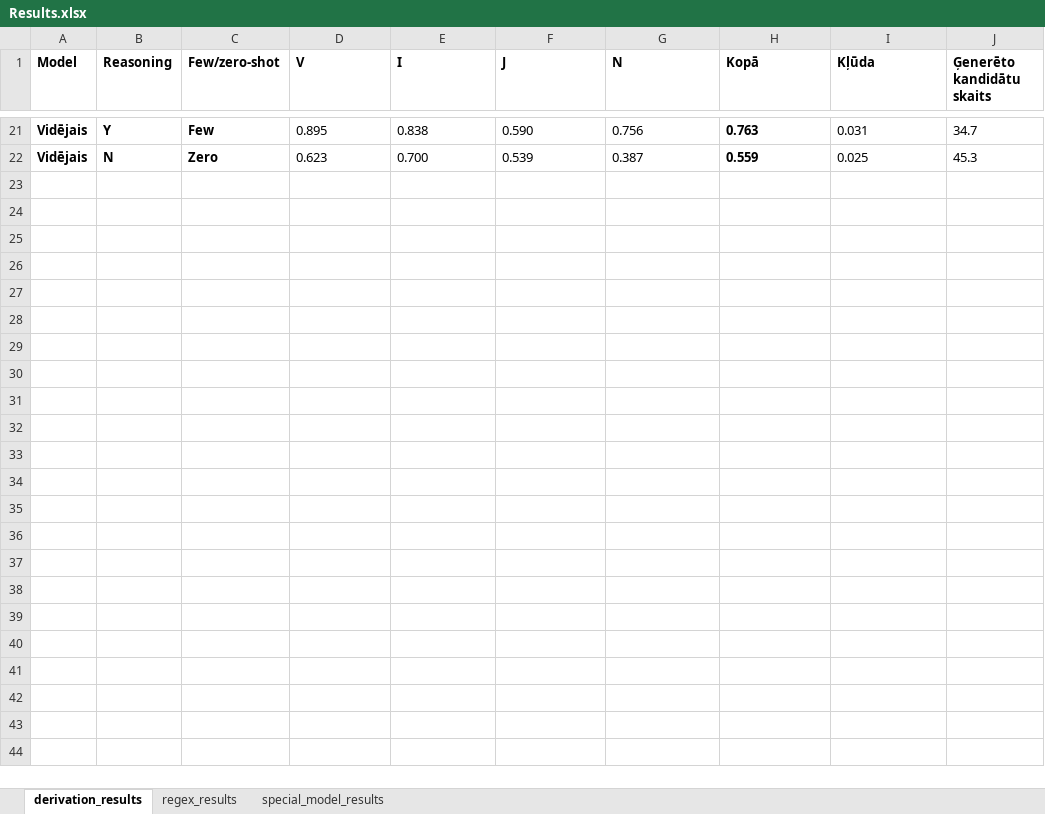
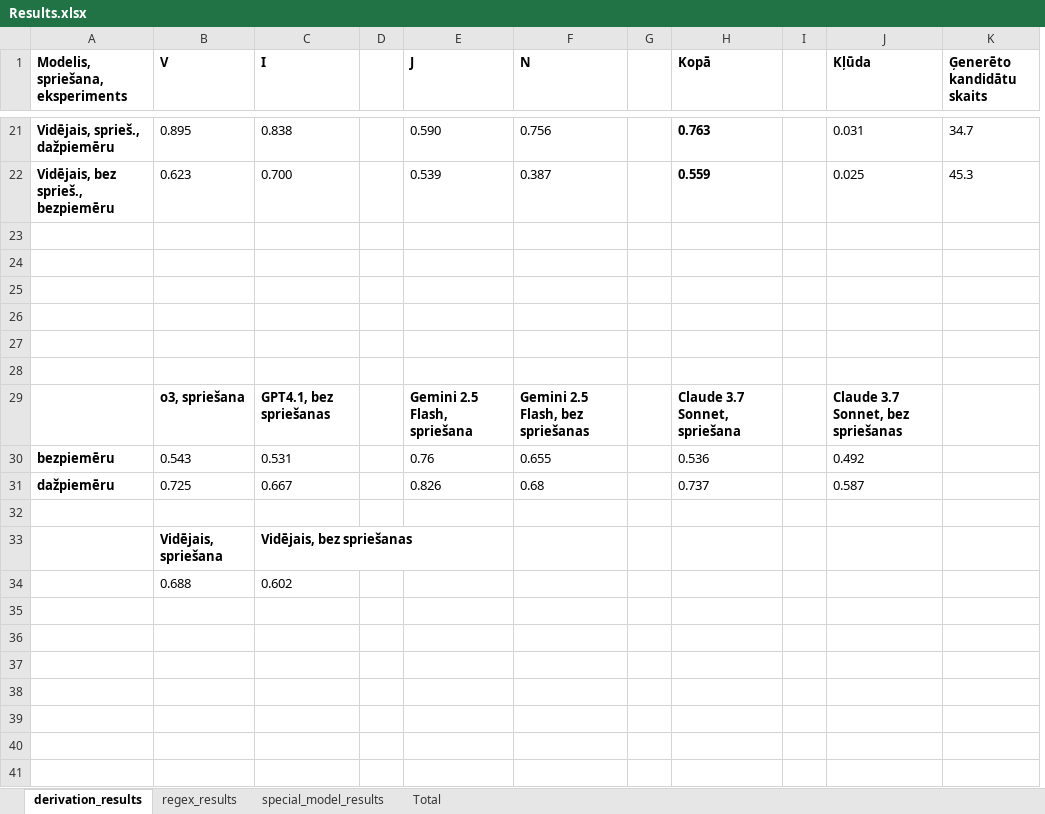
Before and after one commit to ronalds82/Magistra_darbs, an Excel workbook: Results.xlsx, sheet derivation_results, drawn as a sheet; only a part is shown, gaps mark what is left out; values as stored, in another font and other column widths than the file's, no borders; charts and pictures not drawn; removed rows and columns are numbered as before the commit, all else as after; rows hold the shown columns only; the diff covers the shown part only; the diff names each change by its address in the sheet, - before the commit and + after, or states it on an @@ line.

```diff
--- a/Results.xlsx (sheet derivation_results)
+++ b/Results.xlsx (sheet derivation_results)
+sheet tab: Total
-column A (Model), rows 21-22: Vidējais | Vidējais
-column B (Reasoning), rows 21-22: Y | N
-column C (Few/zero-shot), rows 21-22: Few | Zero
+column A (Modelis, spriešana, eksperiments), rows 21-22: Vidējais, sprieš., dažpiemēru | Vidējais, bez sprieš., bezpiemēru
+column D, empty
+column G, empty
+column I, empty
+row 23: (empty)
+row 24: (empty)
+row 25: (empty)
+row 26: (empty)
+row 27: (empty)
+row 28: (empty)
+row 29:  | o3, spriešana | GPT4.1, bez spriešanas |  | Gemini 2.5 Flash, spriešana | Gemini 2.5 Flash, bez spriešanas |  | Claude 3.7 Sonnet, spriešana |  | Claude 3.7 Sonnet, bez spriešanas
+row 30: bezpiemēru | 0.543 | 0.531 |  | 0.76 | 0.655 |  | 0.536 |  | 0.492
+row 31: dažpiemēru | 0.725 | 0.667 |  | 0.826 | 0.68 |  | 0.737 |  | 0.587
+row 32: (empty)
+row 33:  | Vidējais, spriešana | Vidējais, bez spriešanas
+row 34:  | 0.688 | 0.602
+row 35: (empty)
+row 36: (empty)
+row 37: (empty)
+row 38: (empty)
+row 39: (empty)
+row 40: (empty)
+row 41: (empty)
```
Also changed, not shown: 51 added rows elsewhere in this sheet, sheet regex_results, sheet special_model_results, formulas that keep their value, charts or pictures, 5 other files.
